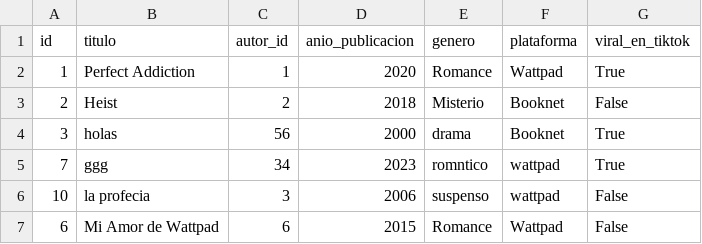
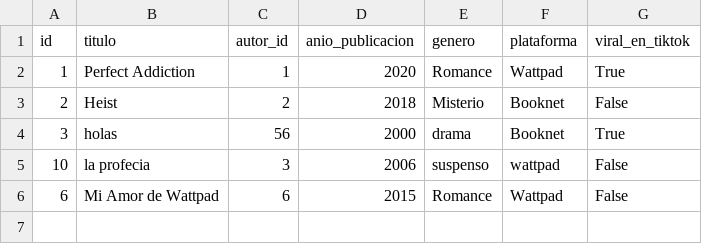
Before and after one commit to SahiraMR/Proyecto_Desarrollo_Software, a CSV file: data/libros_eliminados.csv, drawn as a sheet; the diff names each change by its address in the sheet, - before the commit and + after, or states it on an @@ line.

Commit message:
elim

```diff
--- a/data/libros_eliminados.csv
+++ b/data/libros_eliminados.csv
-row 5: 7 | ggg | 34 | 2023 | romntico | wattpad | True
```
